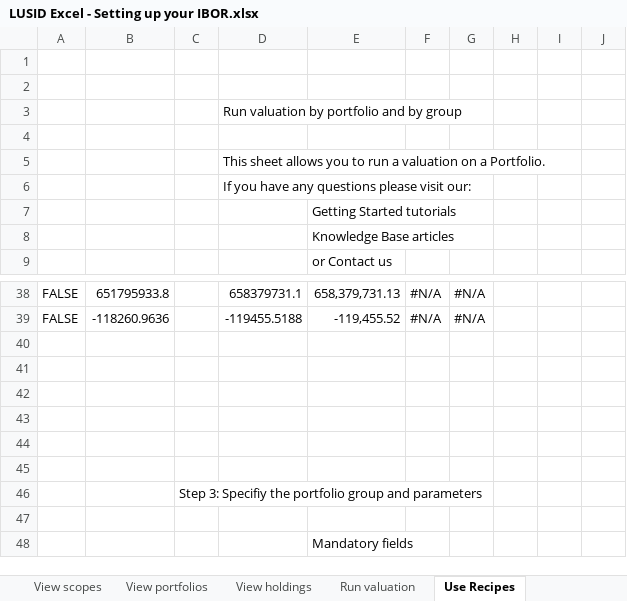
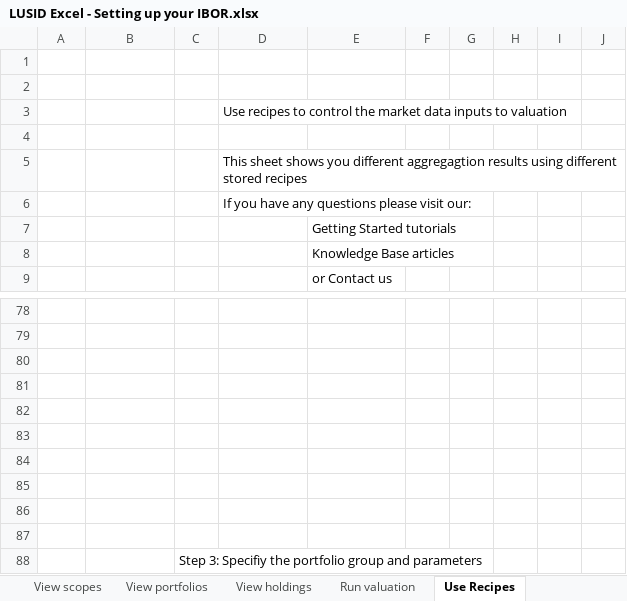
Before and after one commit to finbourne/sample-excel, an Excel workbook: LUSID Excel - Setting up your IBOR.xlsx, sheet Use Recipes, drawn as a sheet; only a part is shown, gaps mark what is left out; the shorter side is filled out with more unchanged rows; values as stored, in another font and other column widths than the file's, no cell formats; charts and pictures not drawn; addresses are those after the commit; the diff covers the shown part only; the diff names each change by its address in the sheet, - before the commit and + after, or states it on an @@ line.

Commit message:
feature/DEV-7303 adding recipe handling

```diff
--- a/LUSID Excel - Setting up your IBOR.xlsx (sheet Use Recipes)
+++ b/LUSID Excel - Setting up your IBOR.xlsx (sheet Use Recipes)
-D3: Run valuation by portfolio and by group
+D3: Use recipes to control the market data inputs to valuation
-D5: This sheet allows you to run a valuation on a Portfolio.
+D5: This sheet shows you different aggregagtion results using different stored recipes
-row 78: FALSE | 651795933.8 |  | 658379731.1 | 658,379,731.13 | #N/A | #N/A
+row 78: (empty)
-row 79: FALSE | -118260.9636 |  | -119455.5188 | -119,455.52 | #N/A | #N/A
+row 79: (empty)
+row 80: (empty)
+row 81: (empty)
```
Also changed, not shown: 63 added rows, 23 removed rows, 79 edited cells and merged cells elsewhere in this sheet, sheet Run valuation, sheet View transactions, sheet View holdings, sheet View portfolios, sheet Perform a reconciliation, sheet Create portfolio group, cell formats.
